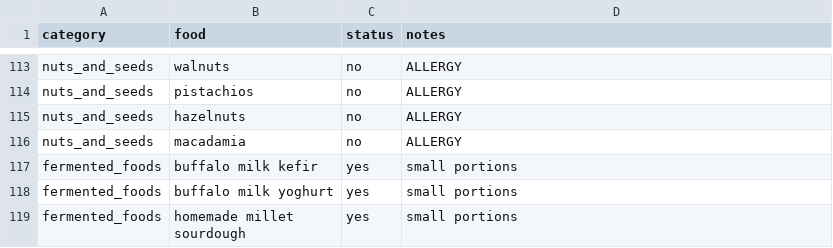
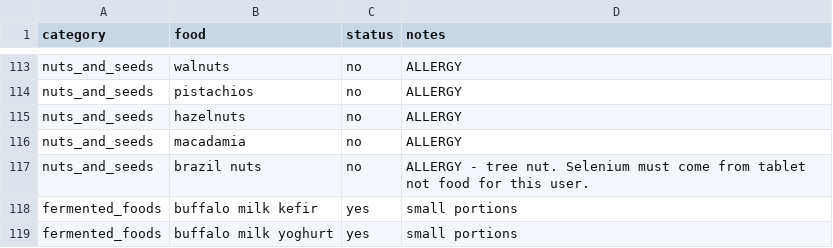
Before and after one commit to rek/parakeet, a CSV file: tools/data/keto.csv, drawn as a sheet; only a part is shown, gaps mark what is left out; the shorter side is filled out with more unchanged rows.

```diff
--- a/tools/data/keto.csv
+++ b/tools/data/keto.csv
@@ -116,2 +116,3 @@ nuts_and_seeds,hazelnuts,no,ALLERGY
 nuts_and_seeds,macadamia,no,ALLERGY
+nuts_and_seeds,brazil nuts,no,ALLERGY - tree nut. Selenium must come from tablet not food for this user.
 fermented_foods,buffalo milk kefir,yes,small portions
```
Also changed, not shown: tools/data/keto_supplements.csv, tools/data/rad.csv, 2 other files.
